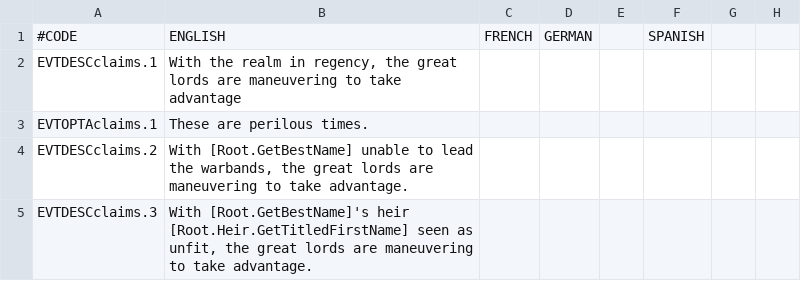
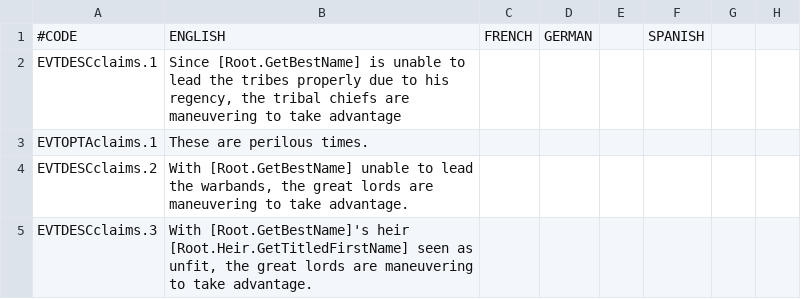
Before and after one commit to fishface60/lux-invicta, a CSV file: localisation/claims.csv, drawn as a sheet; only a part is shown; the diff names each change by its address in the sheet, - before the commit and + after, or states it on an @@ line.

Commit message:
- Some modifications to the claim events
git-svn-id: https://lux-invicta-repository.googlecode.com/svn/trunk@173 ff88ff81-c050-8f60-273a-112f2fe8d395

```diff
--- a/localisation/claims.csv
+++ b/localisation/claims.csv
-B2: With the realm in regency, the great lords are maneuvering…
+B2: Since [Root.GetBestName] is unable to lead the tribes properly due to his regency, the tribal chiefs are maneuvering…
```
Also changed, not shown: 1 other file.
